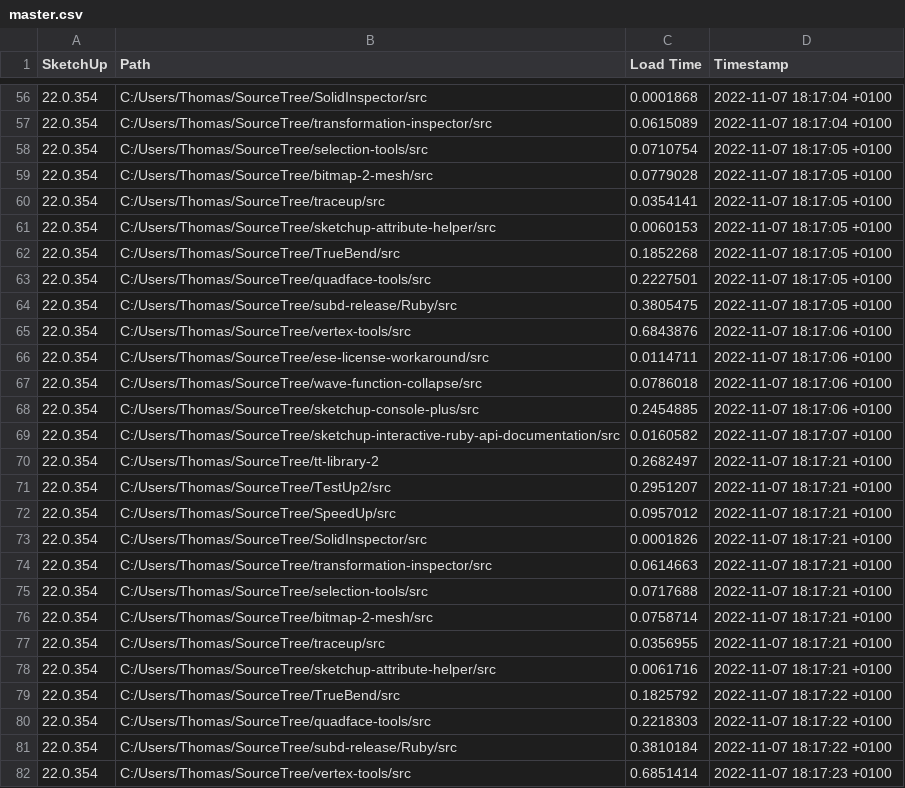
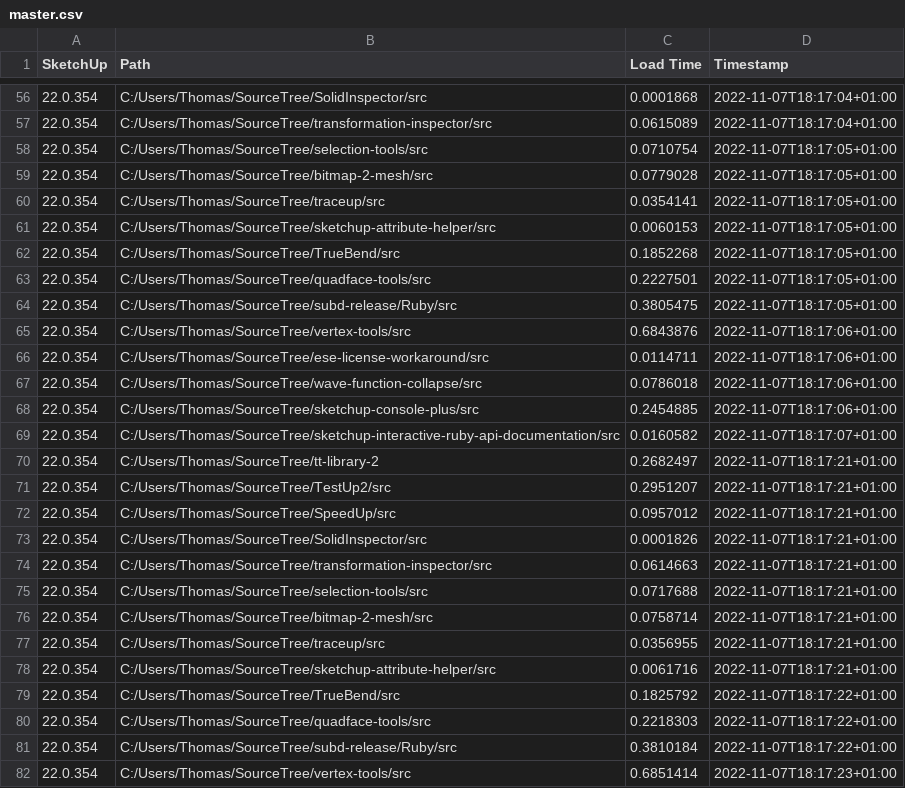
Before and after one commit to thomthom/extension-sources, a CSV file: benchmarks/master.csv, drawn as a sheet; only a part is shown, gaps mark what is left out; the diff covers the shown part only.

```diff
--- a/benchmarks/master.csv
+++ b/benchmarks/master.csv
@@ -56,27 +56,27 @@ SketchUp,Path,Load Time,Timestamp
-22.0.354,C:/Users/Thomas/SourceTree/SolidInspector/src,0.0001868,2022-11-07 18:17:04 +0100
-22.0.354,C:/Users/Thomas/SourceTree/transformation-inspector/src,0.0615089,2022-11-07 18:17:04 +0100
-22.0.354,C:/Users/Thomas/SourceTree/selection-tools/src,0.0710754,2022-11-07 18:17:05 +0100
-22.0.354,C:/Users/Thomas/SourceTree/bitmap-2-mesh/src,0.0779028,2022-11-07 18:17:05 +0100
-22.0.354,C:/Users/Thomas/SourceTree/traceup/src,0.0354141,2022-11-07 18:17:05 +0100
-22.0.354,C:/Users/Thomas/SourceTree/sketchup-attribute-helper/src,0.0060153,2022-11-07 18:17:05 +0100
-22.0.354,C:/Users/Thomas/SourceTree/TrueBend/src,0.1852268,2022-11-07 18:17:05 +0100
-22.0.354,C:/Users/Thomas/SourceTree/quadface-tools/src,0.2227501,2022-11-07 18:17:05 +0100
-22.0.354,C:/Users/Thomas/SourceTree/subd-release/Ruby/src,0.3805475,2022-11-07 18:17:05 +0100
-22.0.354,C:/Users/Thomas/SourceTree/vertex-tools/src,0.6843876,2022-11-07 18:17:06 +0100
-22.0.354,C:/Users/Thomas/SourceTree/ese-license-workaround/src,0.0114711,2022-11-07 18:17:06 +0100
-22.0.354,C:/Users/Thomas/SourceTree/wave-function-collapse/src,0.0786018,2022-11-07 18:17:06 +0100
-22.0.354,C:/Users/Thomas/SourceTree/sketchup-console-plus/src,0.2454885,2022-11-07 18:17:06 +0100
-22.0.354,C:/Users/Thomas/SourceTree/sketchup-interactive-ruby-api-documentation/src,0.0160582,2022-11-07 18:17:07 +0100
-22.0.354,C:/Users/Thomas/SourceTree/tt-library-2,0.2682497,2022-11-07 18:17:21 +0100
-22.0.354,C:/Users/Thomas/SourceTree/TestUp2/src,0.2951207,2022-11-07 18:17:21 +0100
-22.0.354,C:/Users/Thomas/SourceTree/SpeedUp/src,0.0957012,2022-11-07 18:17:21 +0100
-22.0.354,C:/Users/Thomas/SourceTree/SolidInspector/src,0.0001826,2022-11-07 18:17:21 +0100
-22.0.354,C:/Users/Thomas/SourceTree/transformation-inspector/src,0.0614663,2022-11-07 18:17:21 +0100
-22.0.354,C:/Users/Thomas/SourceTree/selection-tools/src,0.0717688,2022-11-07 18:17:21 +0100
-22.0.354,C:/Users/Thomas/SourceTree/bitmap-2-mesh/src,0.0758714,2022-11-07 18:17:21 +0100
-22.0.354,C:/Users/Thomas/SourceTree/traceup/src,0.0356955,2022-11-07 18:17:21 +0100
-22.0.354,C:/Users/Thomas/SourceTree/sketchup-attribute-helper/src,0.0061716,2022-11-07 18:17:21 +0100
-22.0.354,C:/Users/Thomas/SourceTree/TrueBend/src,0.1825792,2022-11-07 18:17:22 +0100
-22.0.354,C:/Users/Thomas/SourceTree/quadface-tools/src,0.2218303,2022-11-07 18:17:22 +0100
-22.0.354,C:/Users/Thomas/SourceTree/subd-release/Ruby/src,0.3810184,2022-11-07 18:17:22 +0100
-22.0.354,C:/Users/Thomas/SourceTree/vertex-tools/src,0.6851414,2022-11-07 18:17:23 +0100
+22.0.354,C:/Users/Thomas/SourceTree/SolidInspector/src,0.0001868,2022-11-07T18:17:04+01:00
+22.0.354,C:/Users/Thomas/SourceTree/transformation-inspector/src,0.0615089,2022-11-07T18:17:04+01:00
+22.0.354,C:/Users/Thomas/SourceTree/selection-tools/src,0.0710754,2022-11-07T18:17:05+01:00
+22.0.354,C:/Users/Thomas/SourceTree/bitmap-2-mesh/src,0.0779028,2022-11-07T18:17:05+01:00
+22.0.354,C:/Users/Thomas/SourceTree/traceup/src,0.0354141,2022-11-07T18:17:05+01:00
+22.0.354,C:/Users/Thomas/SourceTree/sketchup-attribute-helper/src,0.0060153,2022-11-07T18:17:05+01:00
+22.0.354,C:/Users/Thomas/SourceTree/TrueBend/src,0.1852268,2022-11-07T18:17:05+01:00
+22.0.354,C:/Users/Thomas/SourceTree/quadface-tools/src,0.2227501,2022-11-07T18:17:05+01:00
+22.0.354,C:/Users/Thomas/SourceTree/subd-release/Ruby/src,0.3805475,2022-11-07T18:17:05+01:00
+22.0.354,C:/Users/Thomas/SourceTree/vertex-tools/src,0.6843876,2022-11-07T18:17:06+01:00
+22.0.354,C:/Users/Thomas/SourceTree/ese-license-workaround/src,0.0114711,2022-11-07T18:17:06+01:00
+22.0.354,C:/Users/Thomas/SourceTree/wave-function-collapse/src,0.0786018,2022-11-07T18:17:06+01:00
+22.0.354,C:/Users/Thomas/SourceTree/sketchup-console-plus/src,0.2454885,2022-11-07T18:17:06+01:00
+22.0.354,C:/Users/Thomas/SourceTree/sketchup-interactive-ruby-api-documentation/src,0.0160582,2022-11-07T18:17:07+01:00
+22.0.354,C:/Users/Thomas/SourceTree/tt-library-2,0.2682497,2022-11-07T18:17:21+01:00
+22.0.354,C:/Users/Thomas/SourceTree/TestUp2/src,0.2951207,2022-11-07T18:17:21+01:00
+22.0.354,C:/Users/Thomas/SourceTree/SpeedUp/src,0.0957012,2022-11-07T18:17:21+01:00
+22.0.354,C:/Users/Thomas/SourceTree/SolidInspector/src,0.0001826,2022-11-07T18:17:21+01:00
+22.0.354,C:/Users/Thomas/SourceTree/transformation-inspector/src,0.0614663,2022-11-07T18:17:21+01:00
+22.0.354,C:/Users/Thomas/SourceTree/selection-tools/src,0.0717688,2022-11-07T18:17:21+01:00
+22.0.354,C:/Users/Thomas/SourceTree/bitmap-2-mesh/src,0.0758714,2022-11-07T18:17:21+01:00
+22.0.354,C:/Users/Thomas/SourceTree/traceup/src,0.0356955,2022-11-07T18:17:21+01:00
+22.0.354,C:/Users/Thomas/SourceTree/sketchup-attribute-helper/src,0.0061716,2022-11-07T18:17:21+01:00
+22.0.354,C:/Users/Thomas/SourceTree/TrueBend/src,0.1825792,2022-11-07T18:17:22+01:00
+22.0.354,C:/Users/Thomas/SourceTree/quadface-tools/src,0.2218303,2022-11-07T18:17:22+01:00
+22.0.354,C:/Users/Thomas/SourceTree/subd-release/Ruby/src,0.3810184,2022-11-07T18:17:22+01:00
+22.0.354,C:/Users/Thomas/SourceTree/vertex-tools/src,0.6851414,2022-11-07T18:17:23+01:00
```
Also changed, not shown: 160 edited cells elsewhere in this file, 4 other files.
